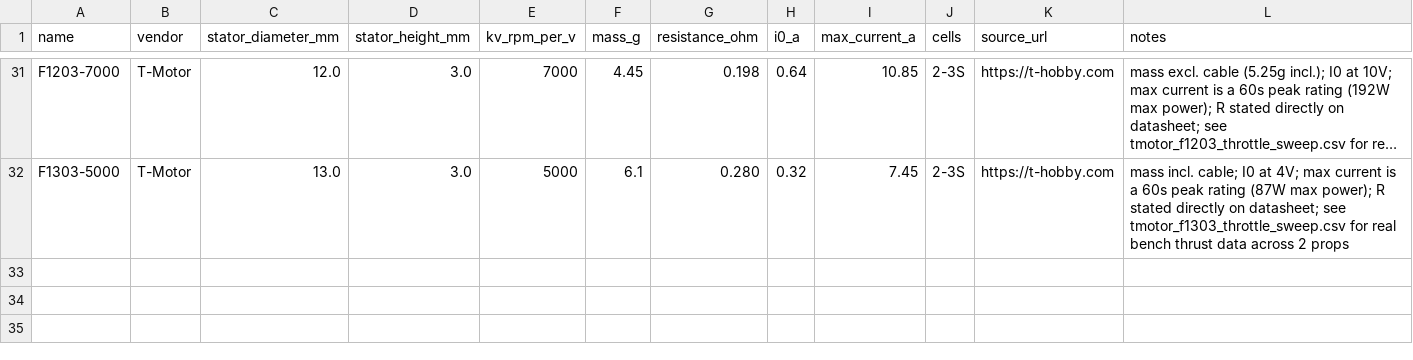
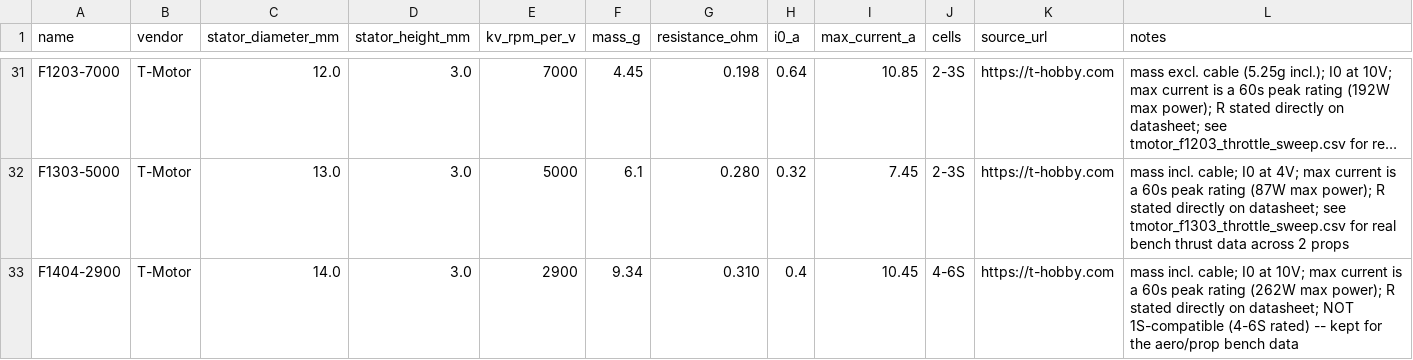
Before and after one commit to EricPedley/wing_optimization, a CSV file: multirotor/data/motor_datasheets.csv, drawn as a sheet; only a part is shown, gaps mark what is left out; long unchanged cells end in …; rows hold the shown columns only; the diff names each change by its address in the sheet, - before the commit and + after, or states it on an @@ line.

```diff
--- a/multirotor/data/motor_datasheets.csv
+++ b/multirotor/data/motor_datasheets.csv
+row 33: F1404-2900 | T-Motor | 14.0 | 3.0 | 2900 | 9.34 | 0.310 | 0.4 | 10.45 | 4-6S | https://t-hobby.com | mass incl. cable; I0 at 10V; max current is a 60s peak rating (262W max power); R stated directly on datasheet; NOT 1S-compatible (4-6S rated) -- kept for the aero/prop bench data
```
Also changed, not shown: 3 other files.
